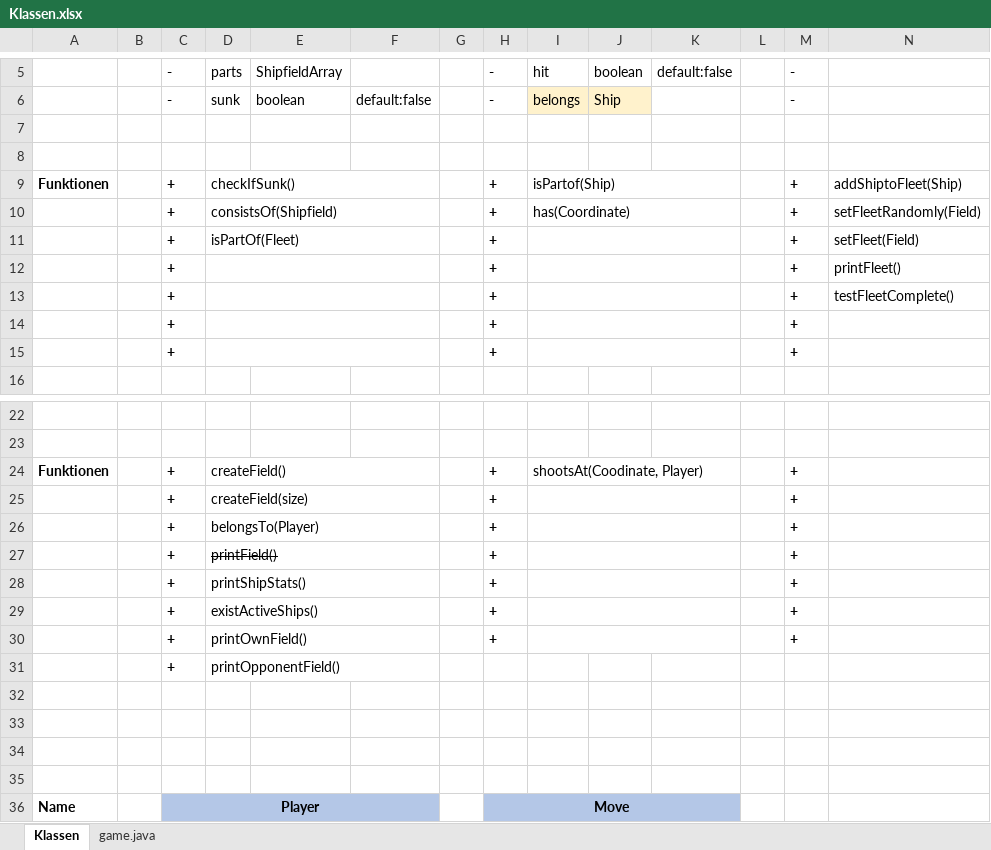
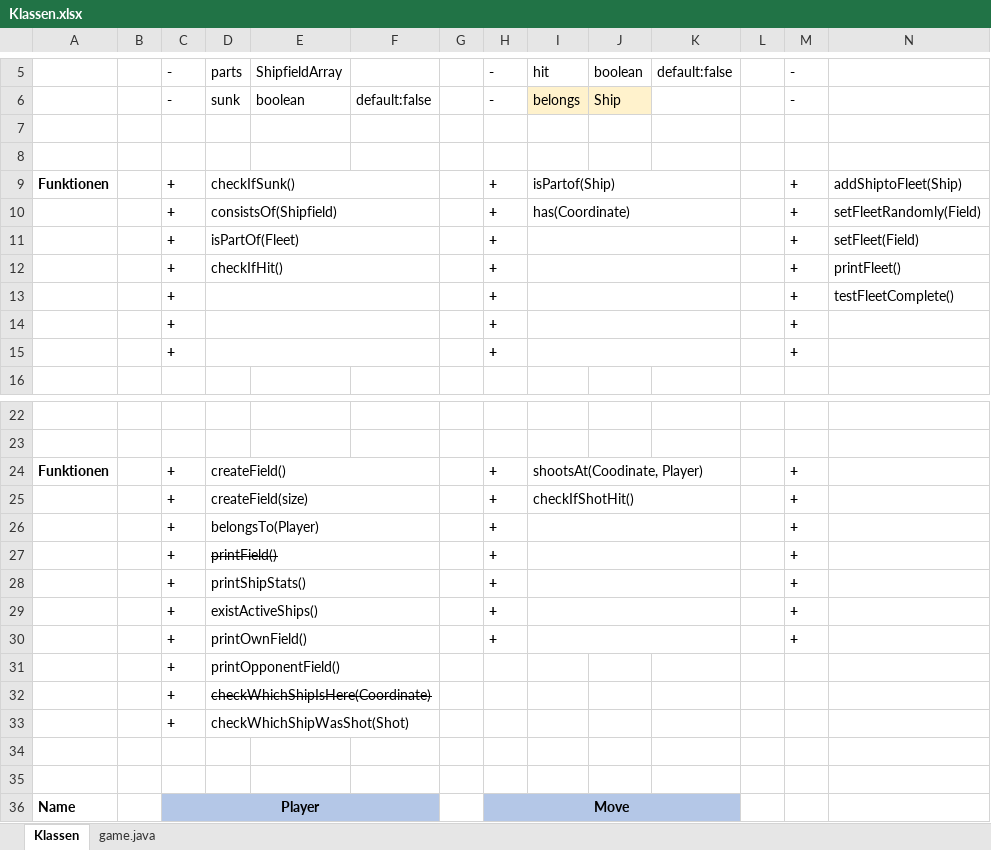
Before and after one commit to flyingcodeman/TM22_SoftwareEngineering_Gruppe2, an Excel workbook: Product Description/Klassen.xlsx, sheet Klassen, drawn as a sheet; only a part is shown, gaps mark what is left out; values as stored, in another font and other column widths than the file's, no borders; rows hold the shown columns only; the diff names each change by its address in the sheet, - before the commit and + after, or states it on an @@ line.

```diff
--- a/Product Description/Klassen.xlsx (sheet Klassen)
+++ b/Product Description/Klassen.xlsx (sheet Klassen)
-D12: (empty)
+D12: checkIfHit()
-I25: (empty)
+I25: checkIfShotHit()
-row 32: (empty)
+row 32:  |  | + | checkWhichShipIsHere(Coordinate)
+D32:F32 merged
-row 33: (empty)
+row 33:  |  | + | checkWhichShipWasShot(Shot)
+D33:F33 merged
```
Also changed, not shown: sheet game.java, 1 other file.
